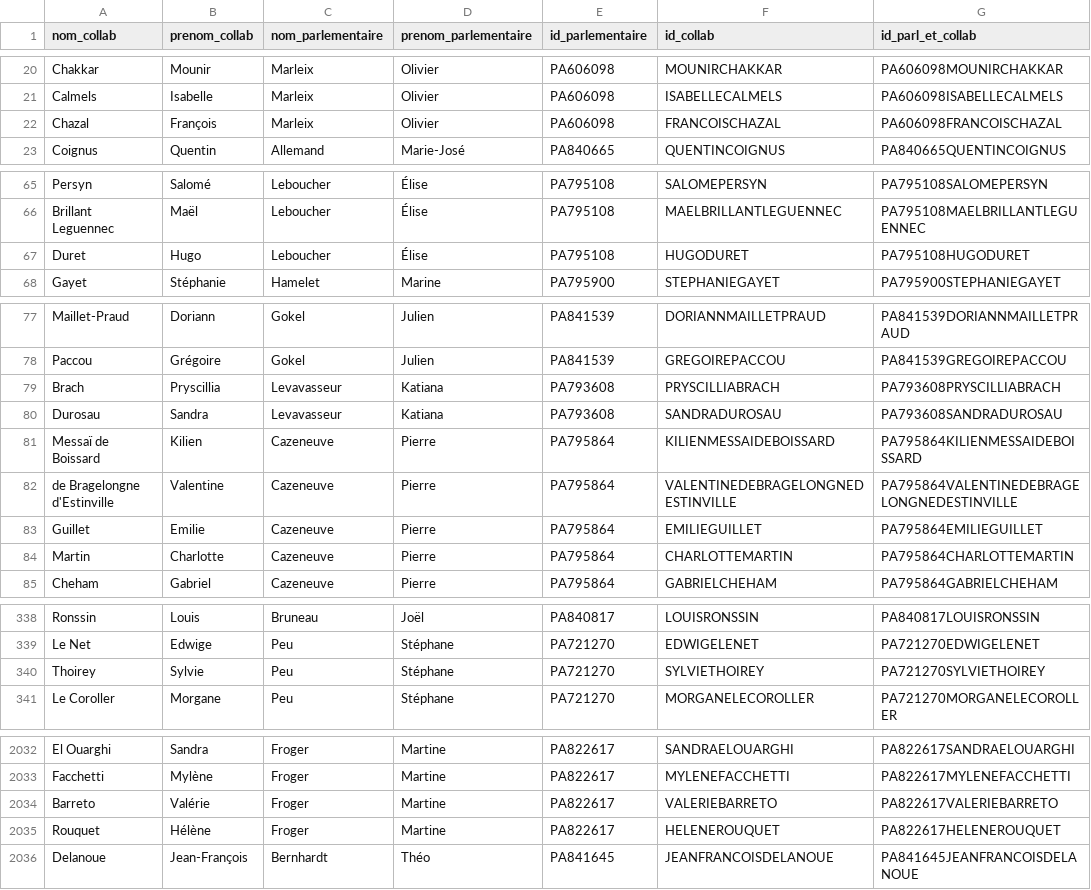
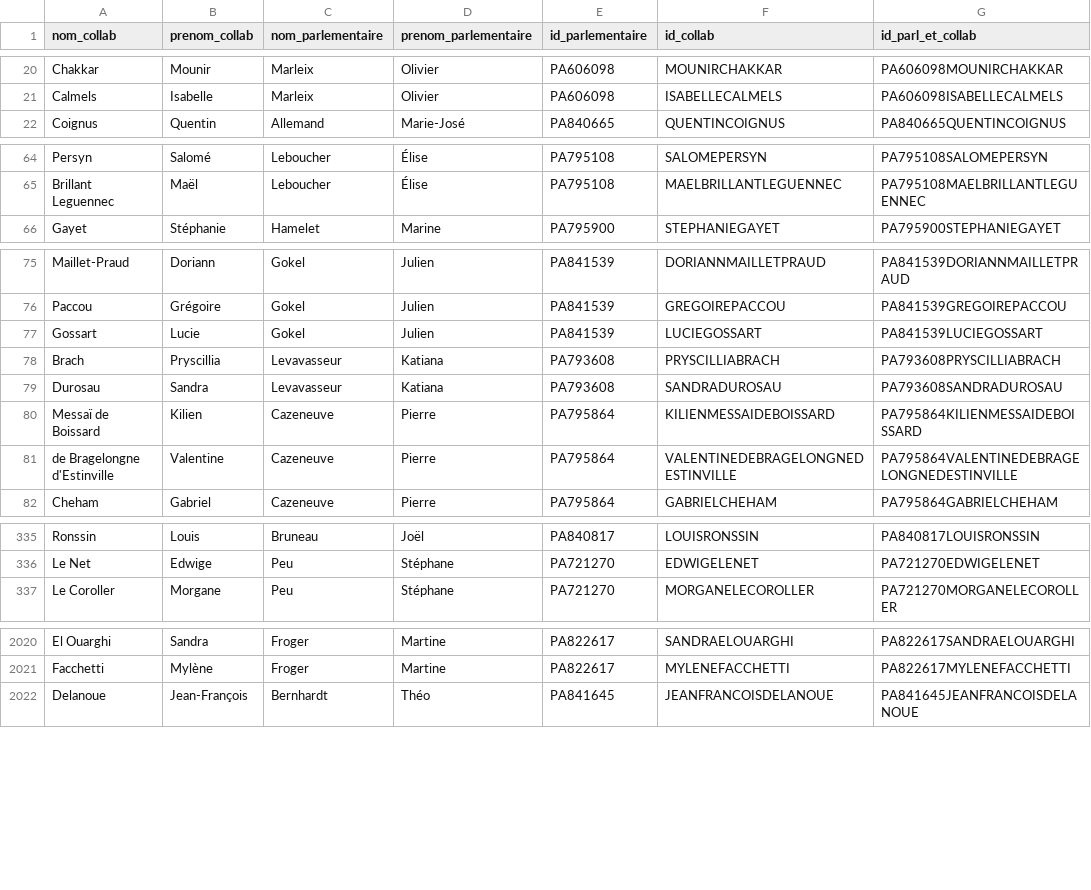
Before and after one commit to FrancoisMB/CollabBot, a CSV file: v3/deputes_state_minus_2.csv, drawn as a sheet; only a part is shown, gaps mark what is left out; removed rows and columns are numbered as before the commit, all else as after; the diff covers the shown part only; the diff names each change by its address in the sheet, - before the commit and + after, or states it on an @@ line.

Commit message:
python commit 2025-05-08 21:45:47

```diff
--- a/v3/deputes_state_minus_2.csv
+++ b/v3/deputes_state_minus_2.csv
-row 22: Chazal | François | Marleix | Olivier | PA606098 | FRANCOISCHAZAL | PA606098FRANCOISCHAZAL
-row 67: Duret | Hugo | Leboucher | Élise | PA795108 | HUGODURET | PA795108HUGODURET
+row 77: Gossart | Lucie | Gokel | Julien | PA841539 | LUCIEGOSSART | PA841539LUCIEGOSSART
-row 83: Guillet | Emilie | Cazeneuve | Pierre | PA795864 | EMILIEGUILLET | PA795864EMILIEGUILLET
-row 84: Martin | Charlotte | Cazeneuve | Pierre | PA795864 | CHARLOTTEMARTIN | PA795864CHARLOTTEMARTIN
-row 340: Thoirey | Sylvie | Peu | Stéphane | PA721270 | SYLVIETHOIREY | PA721270SYLVIETHOIREY
-row 2034: Barreto | Valérie | Froger | Martine | PA822617 | VALERIEBARRETO | PA822617VALERIEBARRETO
-row 2035: Rouquet | Hélène | Froger | Martine | PA822617 | HELENEROUQUET | PA822617HELENEROUQUET
```
Also changed, not shown: 8 removed rows and 3 edited cells elsewhere in this file.
